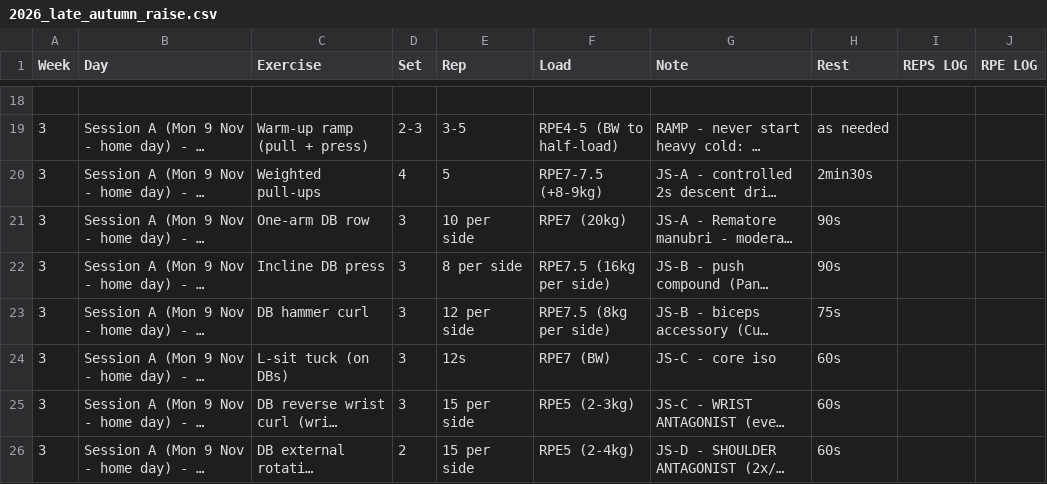
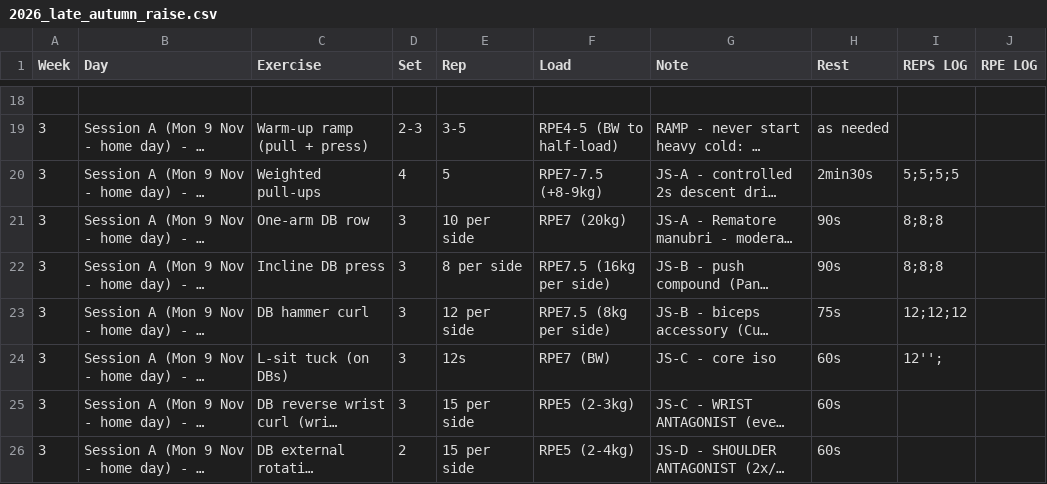
Before and after one commit to billyLumberjack/climbing_training, a CSV file: physical/current/2026_late_autumn_raise.csv, drawn as a sheet; only a part is shown, gaps mark what is left out; long unchanged cells end in …; the diff names each change by its address in the sheet, - before the commit and + after, or states it on an @@ line.

Commit message:
Sync session logs from Google Sheets
Co-Authored-By: Climbing Training Sync <sync@training.local>

```diff
--- a/physical/current/2026_late_autumn_raise.csv
+++ b/physical/current/2026_late_autumn_raise.csv
-I20 (REPS LOG): (empty)
+I20 (REPS LOG): 5;5;5;5
-I21:I22 (REPS LOG): (empty)
+I21:I22 (REPS LOG): 8;8;8
-I23 (REPS LOG): (empty)
+I23 (REPS LOG): 12;12;12
-I24 (REPS LOG): (empty)
+I24 (REPS LOG): 12'';
```
